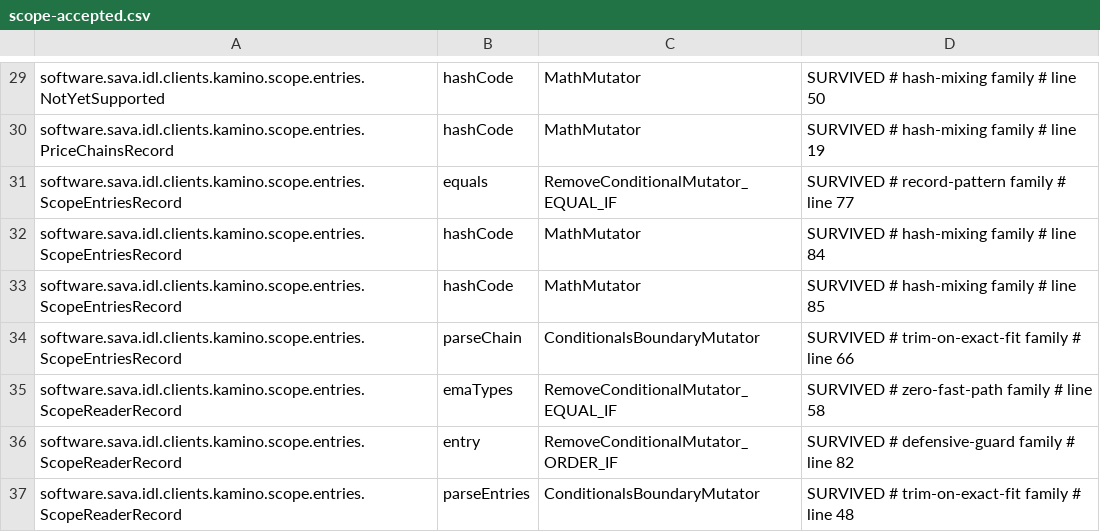
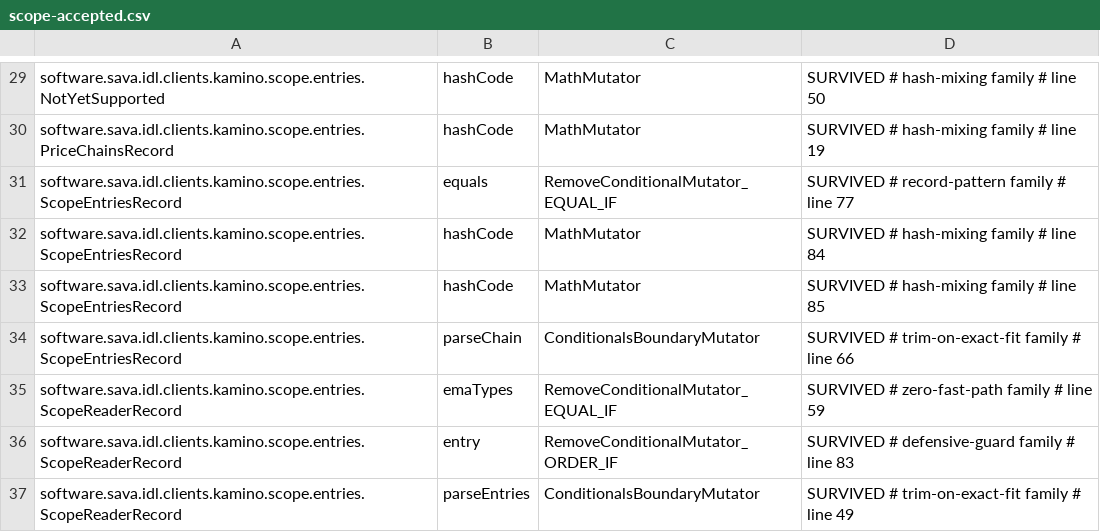
Before and after one commit to sava-software/idl-clients, a CSV file: idl-clients-bundle/config/pitest/scope-accepted.csv, drawn as a sheet; only a part is shown, gaps mark what is left out.

Commit message:
fix(scope): decode mappings the program can actually write
Ground-truthing the hand-written Scope reader and client against the Rust program
turned up three divergences, all reachable from ordinary admin action.

A refresh built for a frozen token threw ArrayIndexOutOfBoundsException. Bit 7 of
a price_types byte is the program's frozen flag, not part of the oracle type, and
read as a signed byte it makes the type negative. The reader masked it off; the
instruction builder did not. ScopeReader.oracleType is now the one supported way
to read that byte, and an oracle type newer than this IDL is reported as the raw
byte rather than indexing past the enum.

SplBalance is missing from the set of types that consume an extra account, so a
refresh containing one built a malformed instruction: the program reads the next
token's base account as the mint, and the whole transaction fails with
UnexpectedAccount. It is rejected now, like the other mint-dependent types.

Parsing an oracle mappings account no longer fails when a slot carries a TWAP
bitmask or a reference price the entry type has no field for. The program permits
both on any slot — the bitmask writer validates only the bitmask's range, the EMA
update is gated on the bitmask alone, and reference prices are set without
consulting the type — so composites really do accumulate EMAs. Because all 512
entries come from one walk, rejecting a slot discarded the whole account to
describe one field it could not represent. Such values are dropped now, not
rejected, which also leaves most of the type switch a single expression per arm.

```diff
--- a/idl-clients-bundle/config/pitest/scope-accepted.csv
+++ b/idl-clients-bundle/config/pitest/scope-accepted.csv
@@ -34,4 +34,4 @@ software.sava.idl.clients.kamino.scope.entries.ScopeEntriesRecord,hashCode,MathM
 software.sava.idl.clients.kamino.scope.entries.ScopeEntriesRecord,parseChain,ConditionalsBoundaryMutator,SURVIVED # trim-on-exact-fit family # line 66
-software.sava.idl.clients.kamino.scope.entries.ScopeReaderRecord,emaTypes,RemoveConditionalMutator_EQUAL_IF,SURVIVED # zero-fast-path family # line 58
-software.sava.idl.clients.kamino.scope.entries.ScopeReaderRecord,entry,RemoveConditionalMutator_ORDER_IF,SURVIVED # defensive-guard family # line 82
-software.sava.idl.clients.kamino.scope.entries.ScopeReaderRecord,parseEntries,ConditionalsBoundaryMutator,SURVIVED # trim-on-exact-fit family # line 48
+software.sava.idl.clients.kamino.scope.entries.ScopeReaderRecord,emaTypes,RemoveConditionalMutator_EQUAL_IF,SURVIVED # zero-fast-path family # line 59
+software.sava.idl.clients.kamino.scope.entries.ScopeReaderRecord,entry,RemoveConditionalMutator_ORDER_IF,SURVIVED # defensive-guard family # line 83
+software.sava.idl.clients.kamino.scope.entries.ScopeReaderRecord,parseEntries,ConditionalsBoundaryMutator,SURVIVED # trim-on-exact-fit family # line 49
```
Also changed, not shown: 5 other files.
